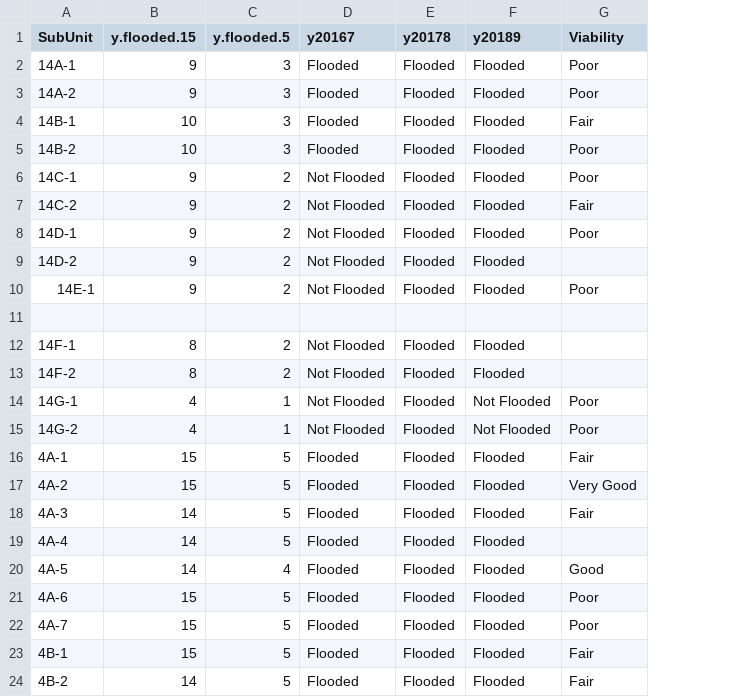
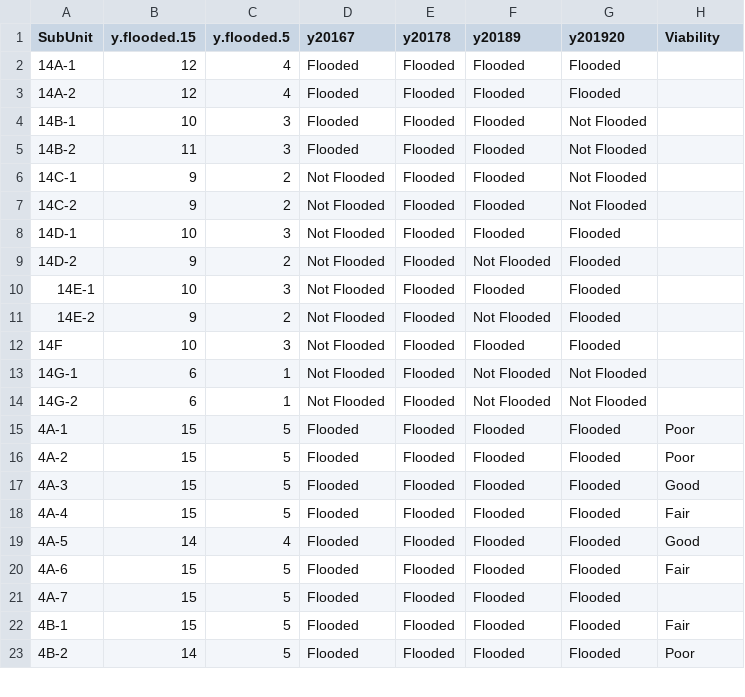
Before and after one commit to tyburns/WHAPDataAnalysis, a CSV file: Kern_Flooding_Schedule.csv, drawn as a sheet; only a part is shown; removed rows and columns are numbered as before the commit, all else as after; the diff covers the shown part only; the diff names each change by its address in the sheet, - before the commit and + after, or states it on an @@ line.

Commit message:
Updated with 2020 data

```diff
--- a/Kern_Flooding_Schedule.csv
+++ b/Kern_Flooding_Schedule.csv
+column G (y201920), rows 2-23: Flooded | Flooded | Not Flooded | Not Flooded | Not Flooded | Not Flooded | Flooded | Flooded | Flooded | Flooded | Flooded | Not Flooded | Not Flooded | Flooded | Flooded | Flooded | Flooded | Flooded | Flooded | Flooded | Flooded | Flooded
-B2:B3 (y.flooded.15): 9
+B2:B3 (y.flooded.15): 12
-C2:C3 (y.flooded.5): 3
+C2:C3 (y.flooded.5): 4
-H2:H3 (Viability): Poor
+H2:H3 (Viability): (empty)
-H4 (Viability): Fair
+H4 (Viability): (empty)
-B5 (y.flooded.15): 10
+B5 (y.flooded.15): 11
-H5:H6 (Viability): Poor
+H5:H6 (Viability): (empty)
-H7 (Viability): Fair
+H7 (Viability): (empty)
-B8 (y.flooded.15): 9
+B8 (y.flooded.15): 10
-C8 (y.flooded.5): 2
+C8 (y.flooded.5): 3
-H8 (Viability): Poor
+H8 (Viability): (empty)
-F9 (y20189): Flooded
+F9 (y20189): Not Flooded
-B10 (y.flooded.15): 9
+B10 (y.flooded.15): 10
-C10 (y.flooded.5): 2
+C10 (y.flooded.5): 3
-H10 (Viability): Poor
+H10 (Viability): (empty)
-row 11: (empty)
-A11 (SubUnit): 14F-1
+A11 (SubUnit): 14E-2
-B11 (y.flooded.15): 8
+B11 (y.flooded.15): 9
-F11 (y20189): Flooded
+F11 (y20189): Not Flooded
-A12 (SubUnit): 14F-2
+A12 (SubUnit): 14F
-B12 (y.flooded.15): 8
+B12 (y.flooded.15): 10
-C12 (y.flooded.5): 2
+C12 (y.flooded.5): 3
-B13:B14 (y.flooded.15): 4
+B13:B14 (y.flooded.15): 6
-H13:H14 (Viability): Poor
+H13:H14 (Viability): (empty)
-H15 (Viability): Fair
+H15 (Viability): Poor
-H16 (Viability): Very Good
+H16 (Viability): Poor
-B17:B18 (y.flooded.15): 14
+B17:B18 (y.flooded.15): 15
-H17 (Viability): Fair
+H17 (Viability): Good
-H18 (Viability): (empty)
+H18 (Viability): Fair
-H20 (Viability): Poor
+H20 (Viability): Fair
-H21 (Viability): Poor
+H21 (Viability): (empty)
-H23 (Viability): Fair
+H23 (Viability): Poor
```
Also changed, not shown: 41 edited cells elsewhere in this file.
